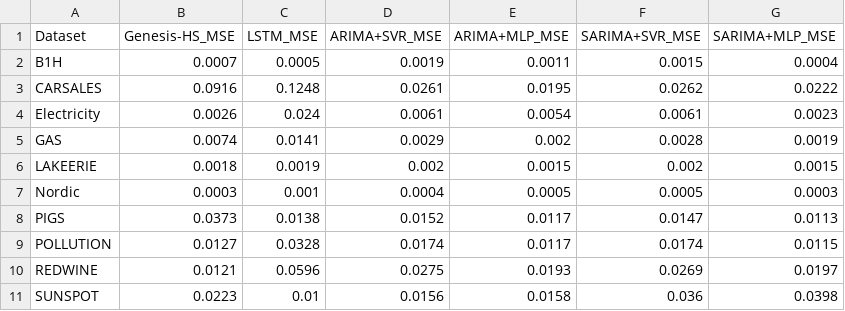
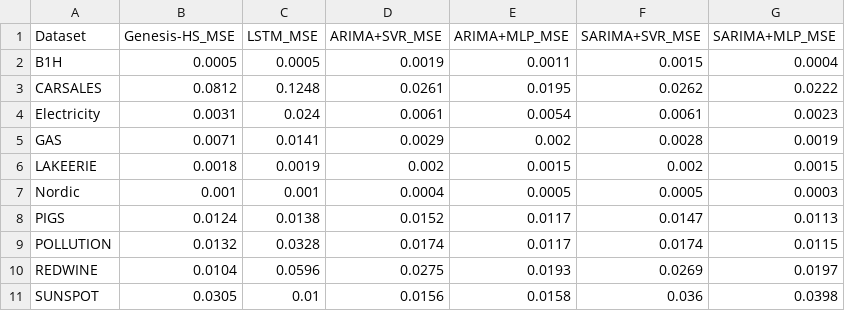
Before and after one commit to HenriqueSabino/RegressorGE, a CSV file: results/comparison_summary.csv, drawn as a sheet.

```diff
--- a/results/comparison_summary.csv
+++ b/results/comparison_summary.csv
@@ -1,11 +1,11 @@
 Dataset,Genesis-HS_MSE,LSTM_MSE,ARIMA+SVR_MSE,ARIMA+MLP_MSE,SARIMA+SVR_MSE,SARIMA+MLP_MSE
-B1H,0.0007,0.0005,0.0019,0.0011,0.0015,0.0004
-CARSALES,0.0916,0.1248,0.0261,0.0195,0.0262,0.0222
-Electricity,0.0026,0.024,0.0061,0.0054,0.0061,0.0023
-GAS,0.0074,0.0141,0.0029,0.002,0.0028,0.0019
+B1H,0.0005,0.0005,0.0019,0.0011,0.0015,0.0004
+CARSALES,0.0812,0.1248,0.0261,0.0195,0.0262,0.0222
+Electricity,0.0031,0.024,0.0061,0.0054,0.0061,0.0023
+GAS,0.0071,0.0141,0.0029,0.002,0.0028,0.0019
 LAKEERIE,0.0018,0.0019,0.002,0.0015,0.002,0.0015
-Nordic,0.0003,0.001,0.0004,0.0005,0.0005,0.0003
-PIGS,0.0373,0.0138,0.0152,0.0117,0.0147,0.0113
-POLLUTION,0.0127,0.0328,0.0174,0.0117,0.0174,0.0115
-REDWINE,0.0121,0.0596,0.0275,0.0193,0.0269,0.0197
-SUNSPOT,0.0223,0.01,0.0156,0.0158,0.036,0.0398
+Nordic,0.001,0.001,0.0004,0.0005,0.0005,0.0003
+PIGS,0.0124,0.0138,0.0152,0.0117,0.0147,0.0113
+POLLUTION,0.0132,0.0328,0.0174,0.0117,0.0174,0.0115
+REDWINE,0.0104,0.0596,0.0275,0.0193,0.0269,0.0197
+SUNSPOT,0.0305,0.01,0.0156,0.0158,0.036,0.0398
```
Also changed, not shown: 6 other files.
